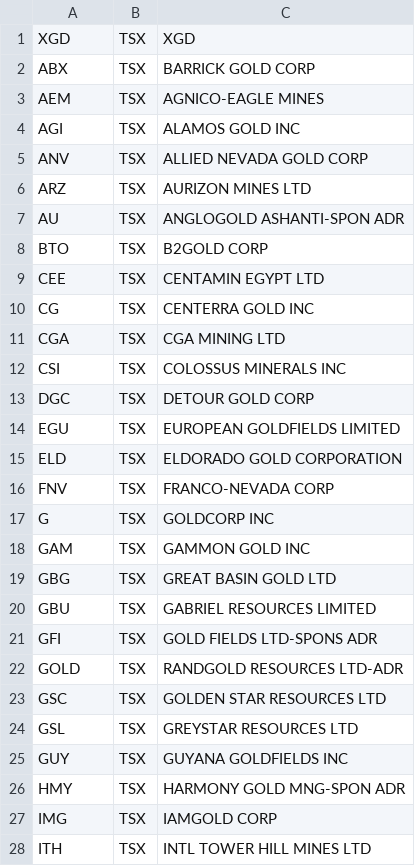
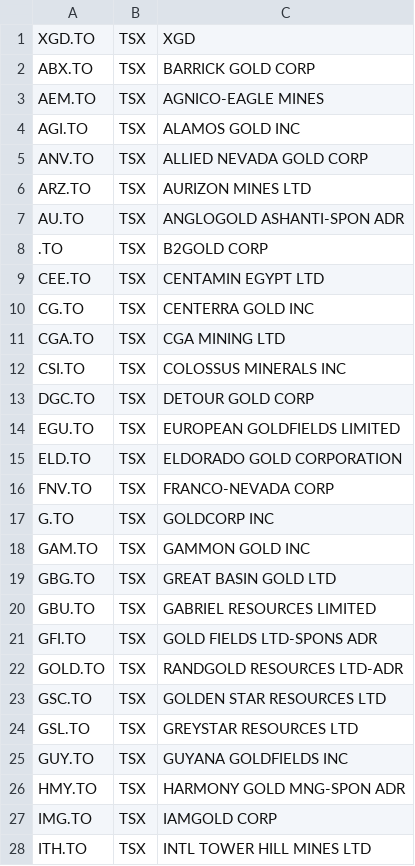
Before and after one commit to kaybenleroll/sysadmin_files, a CSV file: extra_files/components_XGD.csv, drawn as a sheet; only a part is shown; the diff covers the shown part only.

```diff
--- a/extra_files/components_XGD.csv
+++ b/extra_files/components_XGD.csv
@@ -1,28 +1,28 @@
-XGD,TSX,XGD
-ABX,TSX,BARRICK GOLD CORP
-AEM,TSX,AGNICO-EAGLE MINES
-AGI,TSX,ALAMOS GOLD INC
-ANV,TSX,ALLIED NEVADA GOLD CORP
-ARZ,TSX,AURIZON MINES LTD
-AU,TSX,ANGLOGOLD ASHANTI-SPON ADR
-BTO,TSX,B2GOLD CORP
-CEE,TSX,CENTAMIN EGYPT LTD
-CG,TSX,CENTERRA GOLD INC
-CGA,TSX,CGA MINING LTD
-CSI,TSX,COLOSSUS MINERALS INC
-DGC,TSX,DETOUR GOLD CORP
-EGU,TSX,EUROPEAN GOLDFIELDS LIMITED
-ELD,TSX,ELDORADO GOLD CORPORATION
-FNV,TSX,FRANCO-NEVADA CORP
-G,TSX,GOLDCORP INC
-GAM,TSX,GAMMON GOLD INC
-GBG,TSX,GREAT BASIN GOLD LTD
-GBU,TSX,GABRIEL RESOURCES LIMITED
-GFI,TSX,GOLD FIELDS LTD-SPONS ADR
-GOLD,TSX,RANDGOLD RESOURCES LTD-ADR
-GSC,TSX,GOLDEN STAR RESOURCES LTD
-GSL,TSX,GREYSTAR RESOURCES LTD
-GUY,TSX,GUYANA GOLDFIELDS INC
-HMY,TSX,HARMONY GOLD MNG-SPON ADR
-IMG,TSX,IAMGOLD CORP
-ITH,TSX,INTL TOWER HILL MINES LTD
+XGD.TO,TSX,XGD
+ABX.TO,TSX,BARRICK GOLD CORP
+AEM.TO,TSX,AGNICO-EAGLE MINES
+AGI.TO,TSX,ALAMOS GOLD INC
+ANV.TO,TSX,ALLIED NEVADA GOLD CORP
+ARZ.TO,TSX,AURIZON MINES LTD
+AU.TO,TSX,ANGLOGOLD ASHANTI-SPON ADR
+.TO,TSX,B2GOLD CORP
+CEE.TO,TSX,CENTAMIN EGYPT LTD
+CG.TO,TSX,CENTERRA GOLD INC
+CGA.TO,TSX,CGA MINING LTD
+CSI.TO,TSX,COLOSSUS MINERALS INC
+DGC.TO,TSX,DETOUR GOLD CORP
+EGU.TO,TSX,EUROPEAN GOLDFIELDS LIMITED
+ELD.TO,TSX,ELDORADO GOLD CORPORATION
+FNV.TO,TSX,FRANCO-NEVADA CORP
+G.TO,TSX,GOLDCORP INC
+GAM.TO,TSX,GAMMON GOLD INC
+GBG.TO,TSX,GREAT BASIN GOLD LTD
+GBU.TO,TSX,GABRIEL RESOURCES LIMITED
+GFI.TO,TSX,GOLD FIELDS LTD-SPONS ADR
+GOLD.TO,TSX,RANDGOLD RESOURCES LTD-ADR
+GSC.TO,TSX,GOLDEN STAR RESOURCES LTD
+GSL.TO,TSX,GREYSTAR RESOURCES LTD
+GUY.TO,TSX,GUYANA GOLDFIELDS INC
+HMY.TO,TSX,HARMONY GOLD MNG-SPON ADR
+IMG.TO,TSX,IAMGOLD CORP
+ITH.TO,TSX,INTL TOWER HILL MINES LTD
```
Also changed, not shown: 22 edited cells elsewhere in this file, extra_files/cleantech_TSXV.csv, extra_files/components_XEN.csv, 7 other files.
